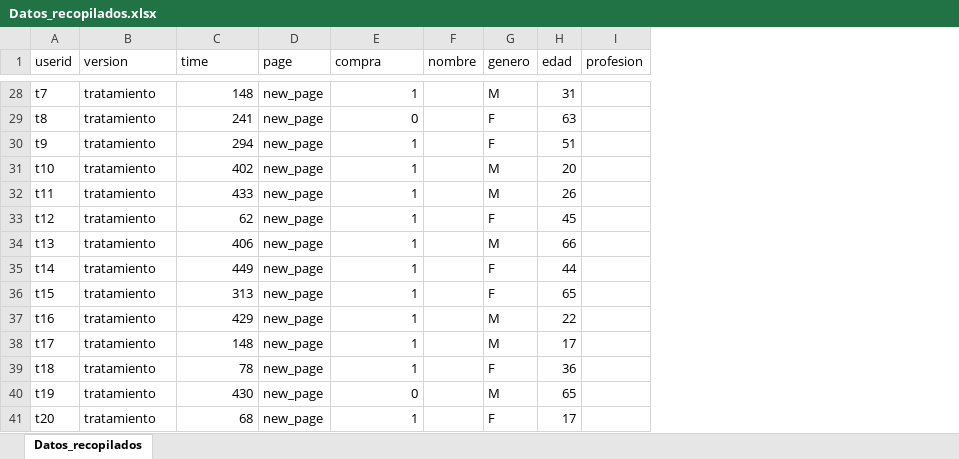
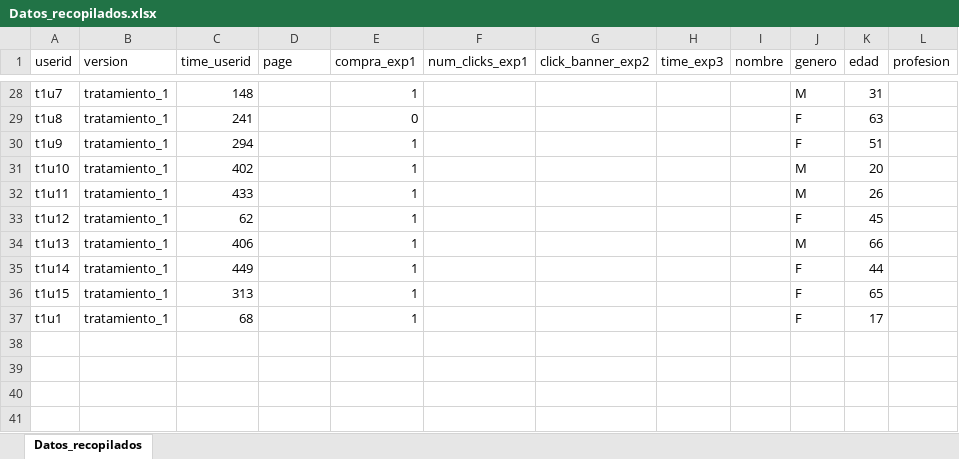
Before and after one commit to maugc1/5_Proyecto, an Excel workbook: data/Datos_recopilados.xlsx, sheet Datos_recopilados, drawn as a sheet; only a part is shown, gaps mark what is left out; values as stored, in another font and other column widths than the file's, no borders; removed rows and columns are numbered as before the commit, all else as after; the diff covers the shown part only; the diff names each change by its address in the sheet, - before the commit and + after, or states it on an @@ line.

```diff
--- a/data/Datos_recopilados.xlsx (sheet Datos_recopilados)
+++ b/data/Datos_recopilados.xlsx (sheet Datos_recopilados)
+column F (num_clicks_exp1), empty
+column G (click_banner_exp2), empty
+column H (time_exp3), empty
-C1: time
+C1: time_userid
-E1: compra
+E1: compra_exp1
-A28 (userid): t7
+A28 (userid): t1u7
-B28:B36 (version): tratamiento
+B28:B36 (version): tratamiento_1
-D28:D36 (page): new_page
+D28:D36 (page): (empty)
-A29 (userid): t8
+A29 (userid): t1u8
-A30 (userid): t9
+A30 (userid): t1u9
-A31 (userid): t10
+A31 (userid): t1u10
-A32 (userid): t11
+A32 (userid): t1u11
-A33 (userid): t12
+A33 (userid): t1u12
-A34 (userid): t13
+A34 (userid): t1u13
-A35 (userid): t14
+A35 (userid): t1u14
-A36 (userid): t15
+A36 (userid): t1u15
-row 37: t16 | tratamiento | 429 | new_page | 1 |  | M | 22
-row 38: t17 | tratamiento | 148 | new_page | 1 |  | M | 17
-row 39: t18 | tratamiento | 78 | new_page | 1 |  | F | 36
-row 40: t19 | tratamiento | 430 | new_page | 0 |  | M | 65
-A37 (userid): t20
+A37 (userid): t1u1
-B37 (version): tratamiento
+B37 (version): tratamiento_1
-D37 (page): new_page
+D37 (page): (empty)
```
Also changed, not shown: 39 edited cells elsewhere in this sheet, 3 other files.
